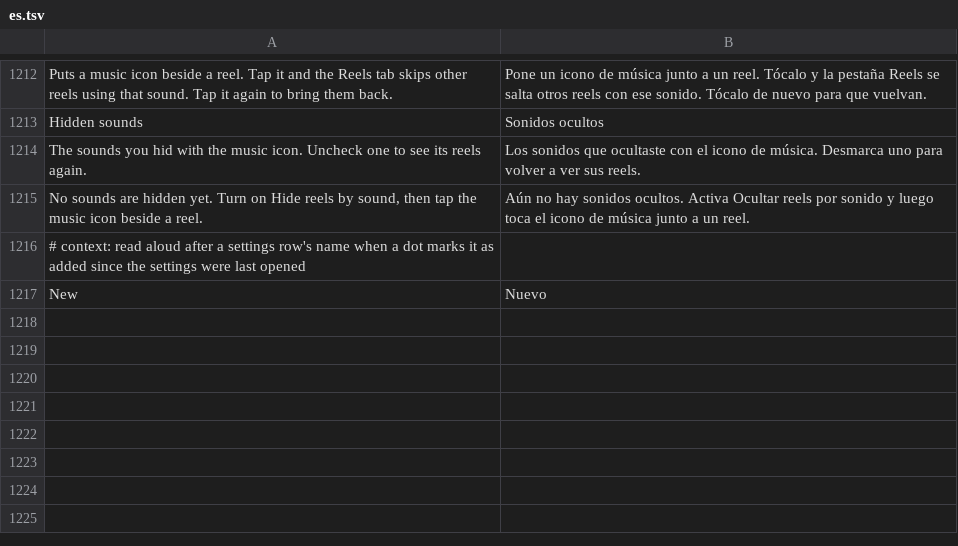
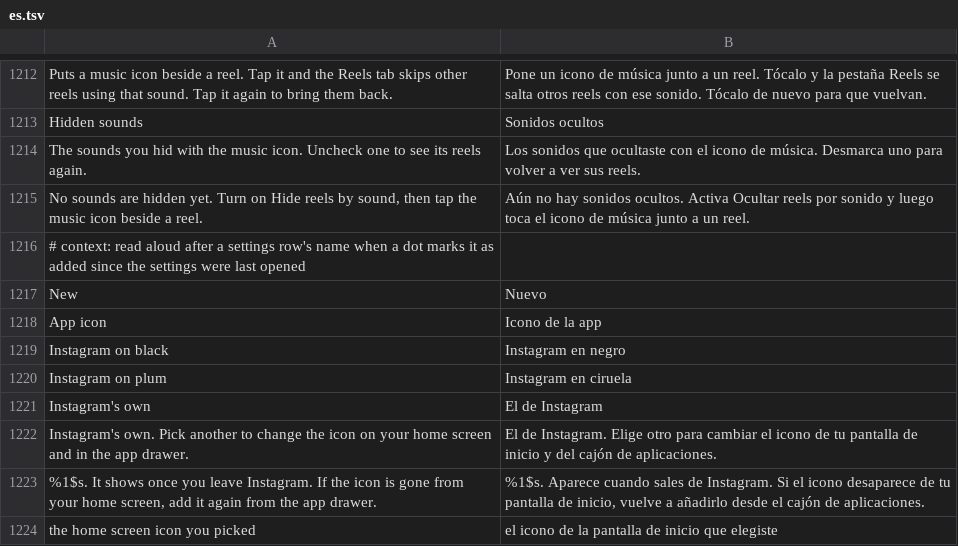
Before and after one commit to Aholicknight/HushGram, a TSV file: extensions/shared/library/src/main/l10n/es.tsv, drawn as a sheet; only a part is shown, gaps mark what is left out; the diff names each change by its address in the sheet, - before the commit and + after, or states it on an @@ line.

```diff
--- a/extensions/shared/library/src/main/l10n/es.tsv
+++ b/extensions/shared/library/src/main/l10n/es.tsv
+row 1218: App icon | Icono de la app
+row 1219: Instagram on black | Instagram en negro
+row 1220: Instagram on plum | Instagram en ciruela
+row 1221: Instagram's own | El de Instagram
+row 1222: Instagram's own. Pick another to change the icon on your home screen and in the app drawer. | El de Instagram. Elige otro para cambiar el icono de tu pantalla de inicio y del cajón de aplicaciones.
+row 1223: %1$s. It shows once you leave Instagram. If the icon is gone from your home screen, add it again from the app drawer. | %1$s. Aparece cuando sales de Instagram. Si el icono desaparece de tu pantalla de inicio, vuelve a añadirlo desde el cajón de aplicaciones.
+row 1224: the home screen icon you picked | el icono de la pantalla de inicio que elegiste
```
Also changed, not shown: extensions/shared/library/src/main/l10n/de.tsv, extensions/shared/library/src/main/l10n/in.tsv, 28 other files.
